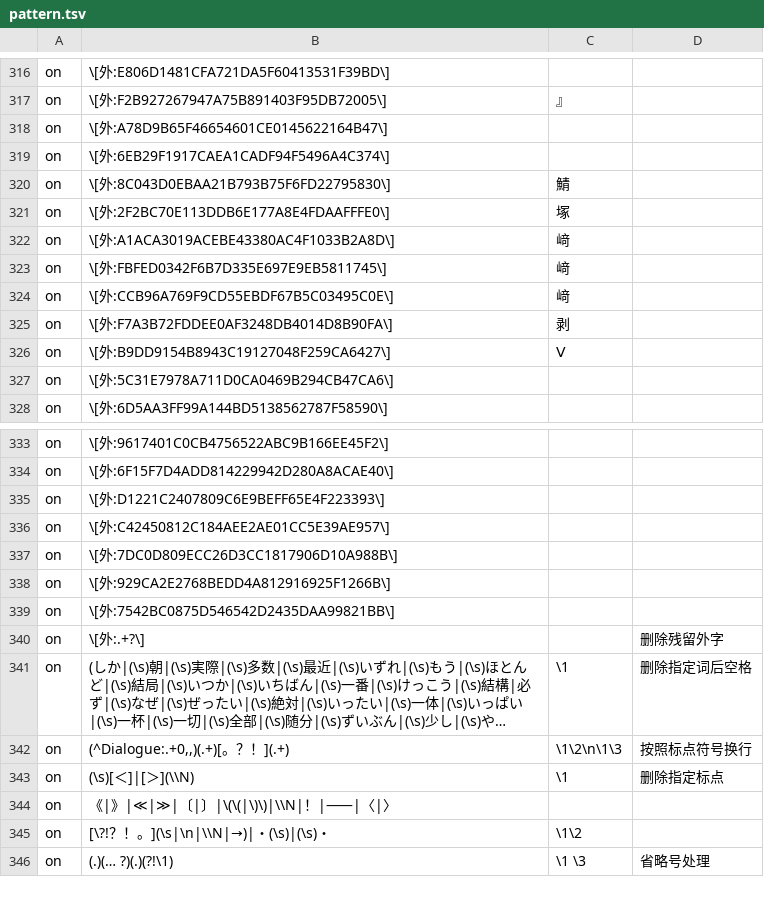
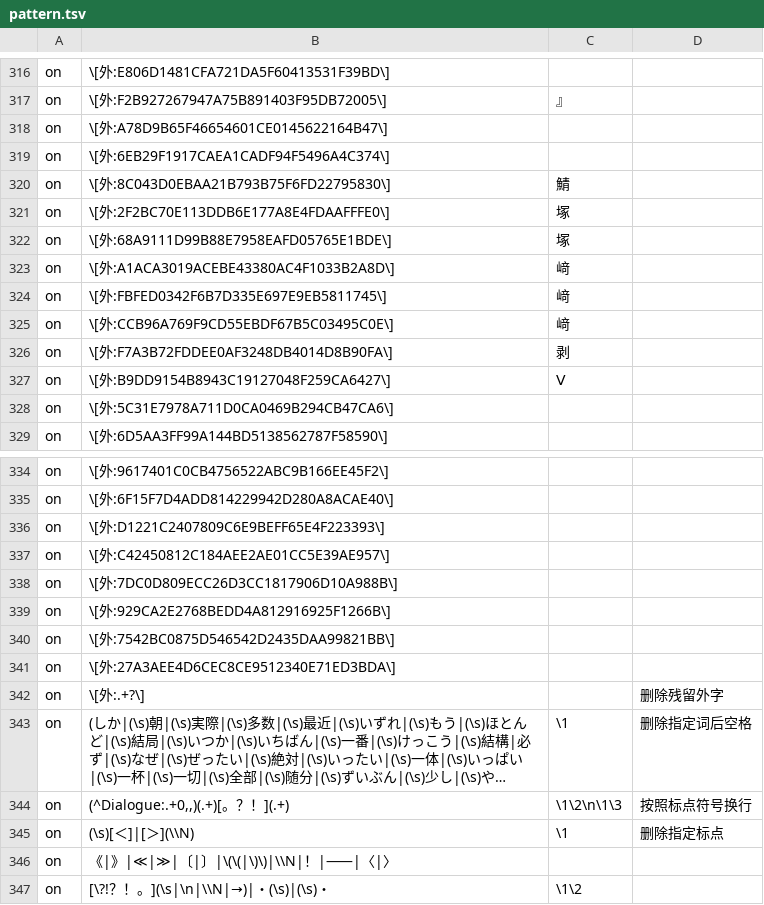
Before and after one commit to Nekomoekissaten-SUB/nekomoe-jp-formatter, a TSV file: dist/pattern.tsv, drawn as a sheet; only a part is shown, gaps mark what is left out; the shorter side is filled out with more unchanged rows; long unchanged cells end in …; the diff names each change by its address in the sheet, - before the commit and + after, or states it on an @@ line.

Commit message:
外字追加

```diff
--- a/dist/pattern.tsv
+++ b/dist/pattern.tsv
+row 322: on | \[外:68A9111D99B88E7958EAFD05765E1BDE\] | 塚
+row 341: on | \[外:27A3AEE4D6CEC8CE9512340E71ED3BDA\]
```
